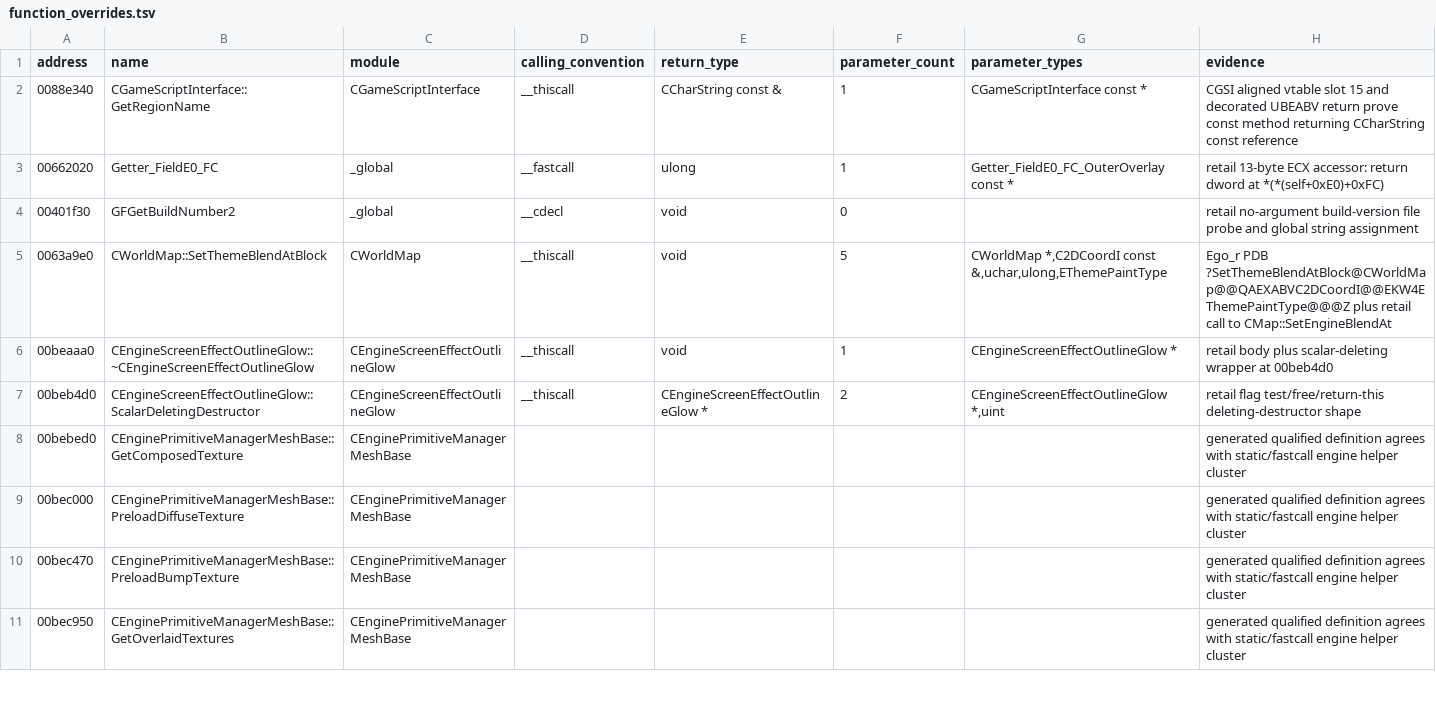
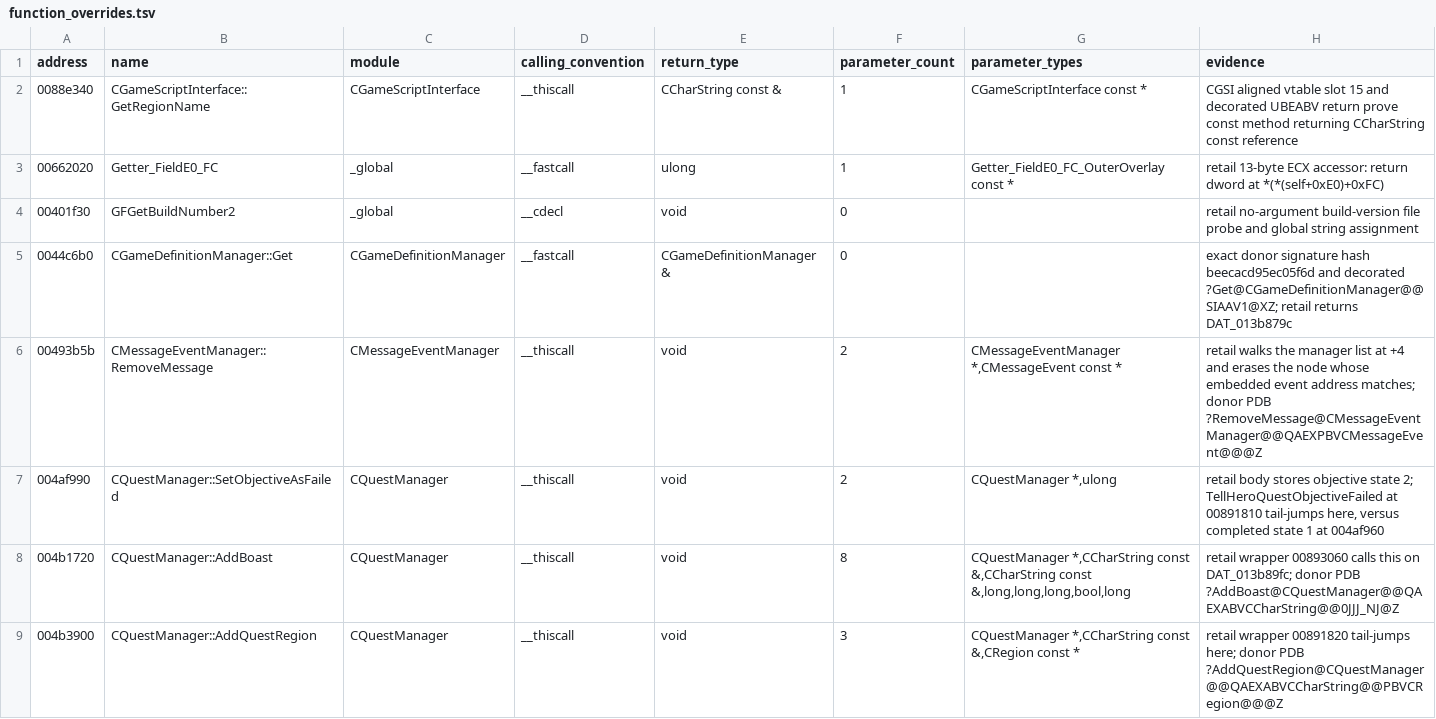
Before and after one commit to BuffJesus/FableDecomp, a TSV file: rebuild/corrections/function_overrides.tsv, drawn as a sheet; only a part is shown; the shorter side is filled out with more unchanged rows; the diff covers the shown part only; the diff names each change by its address in the sheet, - before the commit and + after, or states it on an @@ line.

```diff
--- a/rebuild/corrections/function_overrides.tsv
+++ b/rebuild/corrections/function_overrides.tsv
+row 5: 0044c6b0 | CGameDefinitionManager::Get | CGameDefinitionManager | __fastcall | CGameDefinitionManager & | 0 |  | exact donor signature hash beecacd95ec05f6d and decorated ?Get@CGameDefinitionManager@@SIAAV1@XZ; retail returns DAT_013b879c
+row 6: 00493b5b | CMessageEventManager::RemoveMessage | CMessageEventManager | __thiscall | void | 2 | CMessageEventManager *,CMessageEvent const * | retail walks the manager list at +4 and erases the node whose embedded event address matches; donor PDB ?RemoveMessage@CMessageEventManager@@QAEXPBVCMessageEvent@@@Z
+row 7: 004af990 | CQuestManager::SetObjectiveAsFailed | CQuestManager | __thiscall | void | 2 | CQuestManager *,ulong | retail body stores objective state 2; TellHeroQuestObjectiveFailed at 00891810 tail-jumps here, versus completed state 1 at 004af960
+row 8: 004b1720 | CQuestManager::AddBoast | CQuestManager | __thiscall | void | 8 | CQuestManager *,CCharString const &,CCharString const &,long,long,long,bool,long | retail wrapper 00893060 calls this on DAT_013b89fc; donor PDB ?AddBoast@CQuestManager@@QAEXABVCCharString@@0JJJ_NJ@Z
+row 9: 004b3900 | CQuestManager::AddQuestRegion | CQuestManager | __thiscall | void | 3 | CQuestManager *,CCharString const &,CRegion const * | retail wrapper 00891820 tail-jumps here; donor PDB ?AddQuestRegion@CQuestManager@@QAEXABVCCharString@@PBVCRegion@@@Z
```
Also changed, not shown: 4 added rows elsewhere in this file, rebuild/backlog/candidate-quick-wins.tsv, rebuild/backlog/functions.tsv, 41 other files.
